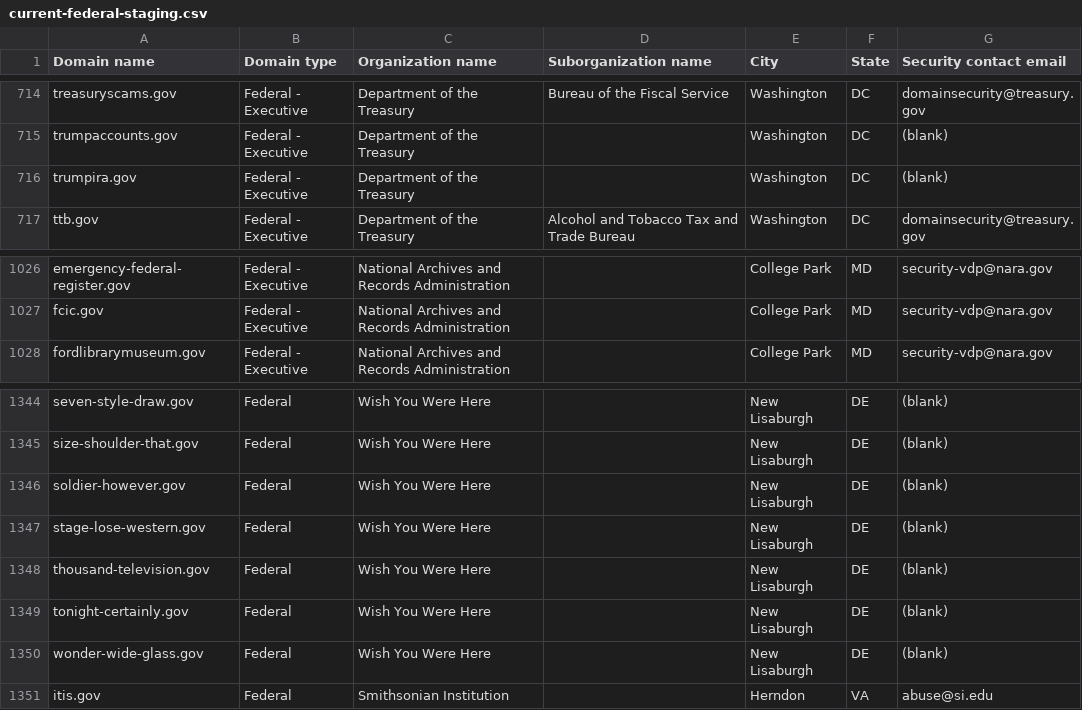
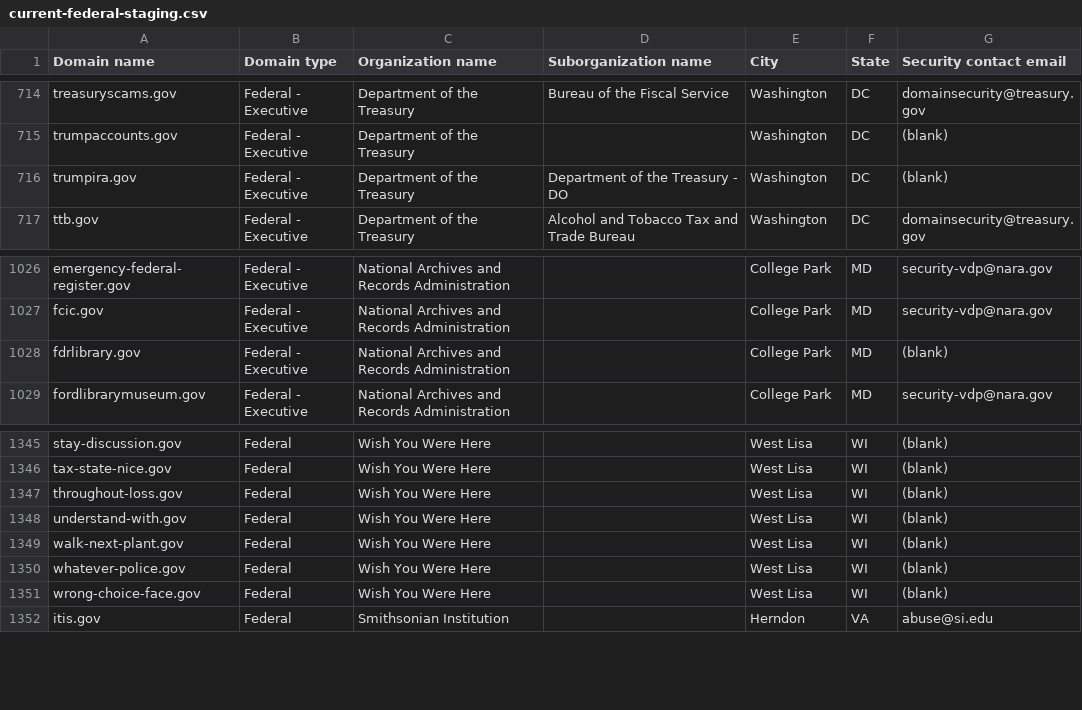
Before and after one commit to cisagov/dotgov-data-staging, a CSV file: current-federal-staging.csv, drawn as a sheet; only a part is shown, gaps mark what is left out; addresses are those after the commit; the diff covers the shown part only; the diff names each change by its address in the sheet, - before the commit and + after, or states it on an @@ line.

```diff
--- a/current-federal-staging.csv
+++ b/current-federal-staging.csv
-D716 (Suborganization name): (empty)
+D716 (Suborganization name): Department of the Treasury - DO
+row 1028: fdrlibrary.gov | Federal - Executive | National Archives and Records Administration |  | College Park | MD | (blank)
-A1345 (Domain name): seven-style-draw.gov
+A1345 (Domain name): stay-discussion.gov
-E1345:E1351 (City): New Lisaburgh
+E1345:E1351 (City): West Lisa
-F1345:F1351 (State): DE
+F1345:F1351 (State): WI
-A1346 (Domain name): size-shoulder-that.gov
+A1346 (Domain name): tax-state-nice.gov
-A1347 (Domain name): soldier-however.gov
+A1347 (Domain name): throughout-loss.gov
-A1348 (Domain name): stage-lose-western.gov
+A1348 (Domain name): understand-with.gov
-A1349 (Domain name): thousand-television.gov
+A1349 (Domain name): walk-next-plant.gov
-A1350 (Domain name): tonight-certainly.gov
+A1350 (Domain name): whatever-police.gov
-A1351 (Domain name): wonder-wide-glass.gov
+A1351 (Domain name): wrong-choice-face.gov
```
Also changed, not shown: 1 added row, 1 removed row and 72 edited cells elsewhere in this file, 1 other file.
